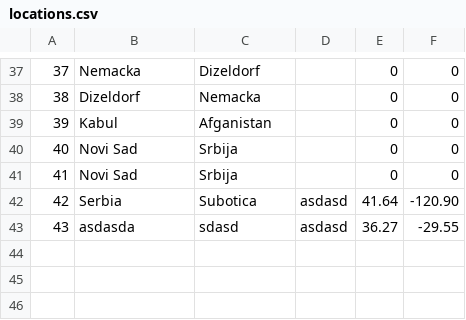
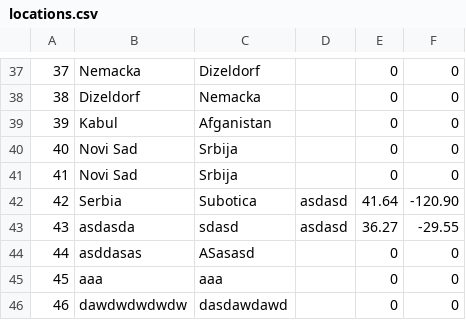
Before and after one commit to sirarmilos/sims_turizam, a CSV file: InitialProject/InitialProject/Resources/Data/locations.csv, drawn as a sheet; only a part is shown, gaps mark what is left out.

```diff
--- a/InitialProject/InitialProject/Resources/Data/locations.csv
+++ b/InitialProject/InitialProject/Resources/Data/locations.csv
@@ -43 +43,4 @@
 43|asdasda|sdasd|asdasd|36.27|-29.55
+44|asddasas|ASasasd||0|0
+45|aaa|aaa||0|0
+46|dawdwdwdwdw|dasdawdawd||0|0
```
Also changed, not shown: InitialProject/InitialProject/Resources/Data/tourrequests.csv.
